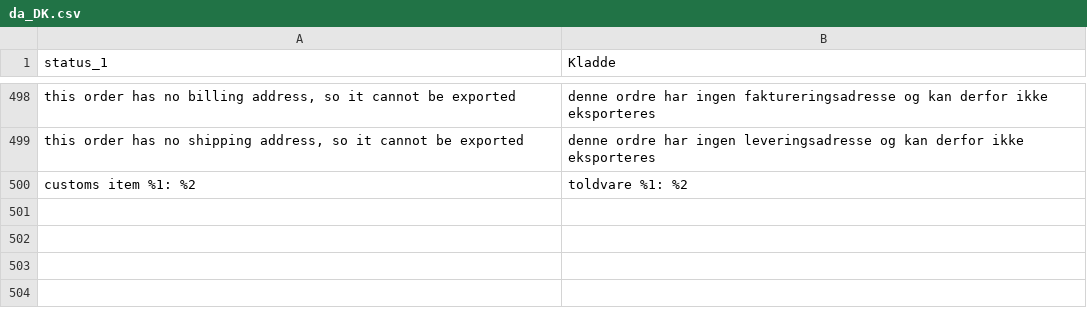
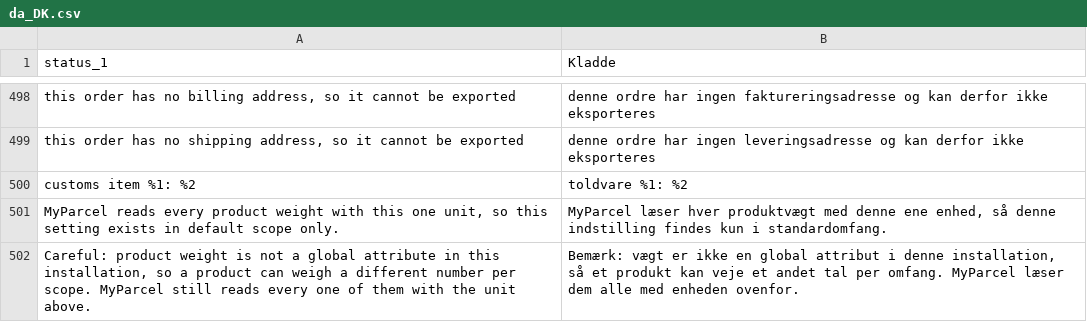
Before and after one commit to PedroFlores199/magento, a CSV file: i18n/da_DK.csv, drawn as a sheet; only a part is shown, gaps mark what is left out; the diff names each change by its address in the sheet, - before the commit and + after, or states it on an @@ line.

```diff
--- a/i18n/da_DK.csv
+++ b/i18n/da_DK.csv
+row 501: MyParcel reads every product weight with this one unit, so this setting exists in default scope only. | MyParcel læser hver produktvægt med denne ene enhed, så denne indstilling findes kun i standardomfang.
+row 502: Careful: product weight is not a global attribute in this installation, so a product can weigh a different number per scope. MyParcel still reads every one of them with the unit above. | Bemærk: vægt er ikke en global attribut i denne installation, så et produkt kan veje et andet tal per omfang. MyParcel læser dem alle med enheden ovenfor.
```
Also changed, not shown: i18n/de_DE.csv, i18n/fr_FR.csv, 13 other files.
